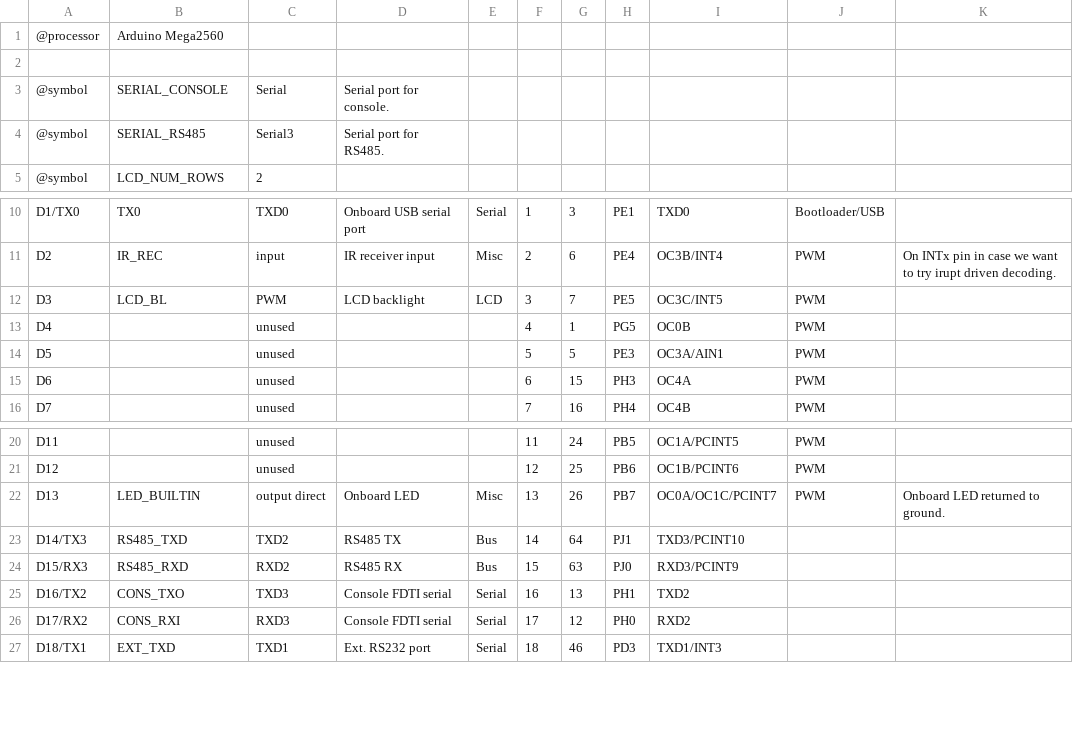
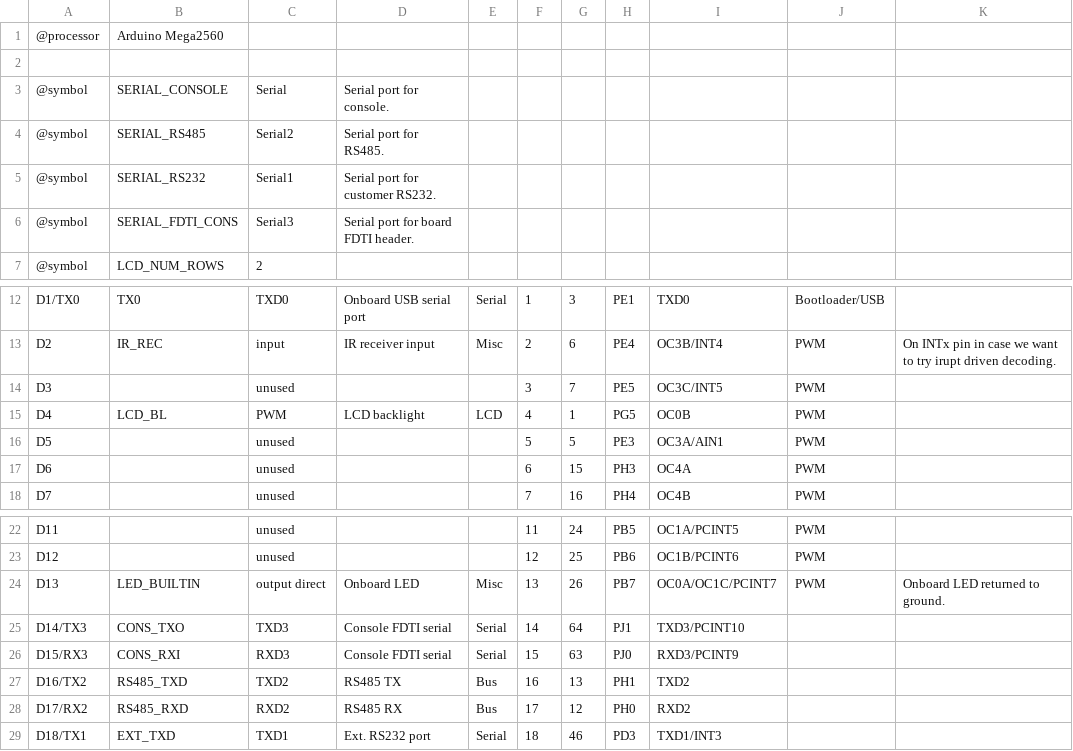
Before and after one commit to celephicus/sbc2023, a CSV file: Software/Sargood/Sargood/gpio.csv, drawn as a sheet; only a part is shown, gaps mark what is left out.

Commit message:
Remapped Sargood serial ports. Added LCD BL control. Removed nets from Sargood proto that will not be built.

```diff
--- a/Software/Sargood/Sargood/gpio.csv
+++ b/Software/Sargood/Sargood/gpio.csv
@@ -3,3 +3,5 @@
 @symbol,SERIAL_CONSOLE,Serial,Serial port for console.,,,,,,,
-@symbol,SERIAL_RS485,Serial3,Serial port for RS485.,,,,,,,
+@symbol,SERIAL_RS485,Serial2,Serial port for RS485.,,,,,,,
+@symbol,SERIAL_RS232,Serial1,Serial port for customer RS232.,,,,,,,
+@symbol,SERIAL_FDTI_CONS,Serial3,Serial port for board FDTI header.,,,,,,,
 @symbol,LCD_NUM_ROWS,2,,,,,,,,
@@ -11,4 +13,4 @@ D1/TX0,TX0,TXD0,Onboard USB serial port,Serial,1,3,PE1,TXD0,Bootloader/USB,
 D2,IR_REC,input,IR receiver input,Misc,2,6,PE4,OC3B/INT4,PWM,On INTx pin in case we want to try irupt driven decoding.
-D3,LCD_BL,PWM,LCD backlight,LCD,3,7,PE5,OC3C/INT5,PWM,
-D4,,unused,,,4,1,PG5,OC0B,PWM,
+D3,,unused,,,3,7,PE5,OC3C/INT5,PWM,
+D4,LCD_BL,PWM,LCD backlight,LCD,4,1,PG5,OC0B,PWM,
 D5,,unused,,,5,5,PE3,OC3A/AIN1,PWM,
@@ -22,6 +24,6 @@ D12,,unused,,,12,25,PB6,OC1B/PCINT6,PWM,
 D13,LED_BUILTIN,output direct,Onboard LED,Misc,13,26,PB7,OC0A/OC1C/PCINT7,PWM,Onboard LED returned to ground.
-D14/TX3,RS485_TXD,TXD2,RS485 TX,Bus,14,64,PJ1,TXD3/PCINT10,,
-D15/RX3,RS485_RXD,RXD2,RS485 RX,Bus,15,63,PJ0,RXD3/PCINT9,,
-D16/TX2,CONS_TXO,TXD3,Console FDTI serial,Serial,16,13,PH1,TXD2,,
-D17/RX2,CONS_RXI,RXD3,Console FDTI serial,Serial,17,12,PH0,RXD2,,
+D14/TX3,CONS_TXO,TXD3,Console FDTI serial,Serial,14,64,PJ1,TXD3/PCINT10,,
+D15/RX3,CONS_RXI,RXD3,Console FDTI serial,Serial,15,63,PJ0,RXD3/PCINT9,,
+D16/TX2,RS485_TXD,TXD2,RS485 TX,Bus,16,13,PH1,TXD2,,
+D17/RX2,RS485_RXD,RXD2,RS485 RX,Bus,17,12,PH0,RXD2,,
 D18/TX1,EXT_TXD,TXD1,Ext. RS232 port,Serial,18,46,PD3,TXD1/INT3,,
```
Also changed, not shown: 8 other files.
